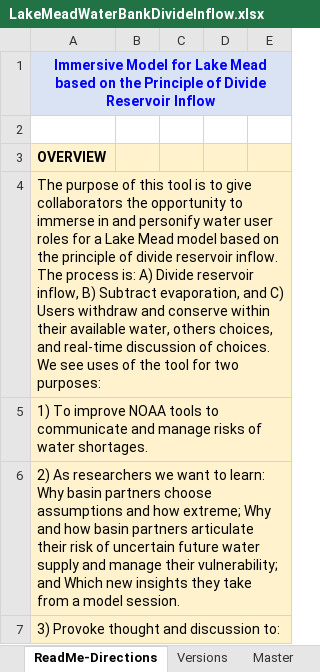
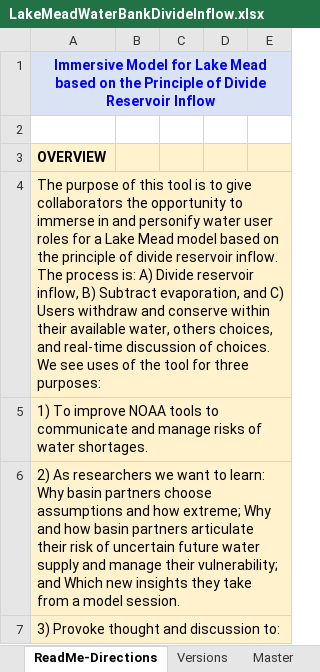
Before and after one commit to ImmersiveModelsColoradoRiver/LakeMeadDivideInflow, an Excel workbook: LakeMeadWaterBankDivideInflow.xlsx, sheet ReadMe-Directions, drawn as a sheet; only a part is shown; values as stored, in another font and other column widths than the file's, no borders; charts and pictures not drawn; the diff names each change by its address in the sheet, - before the commit and + after, or states it on an @@ line.

Commit message:
changed 2 to 3 purposes

```diff
--- a/LakeMeadWaterBankDivideInflow.xlsx (sheet ReadMe-Directions)
+++ b/LakeMeadWaterBankDivideInflow.xlsx (sheet ReadMe-Directions)
-A4: …tool for two purposes:
+A4: …tool for three purposes:
```
Also changed, not shown: 3 other files.
